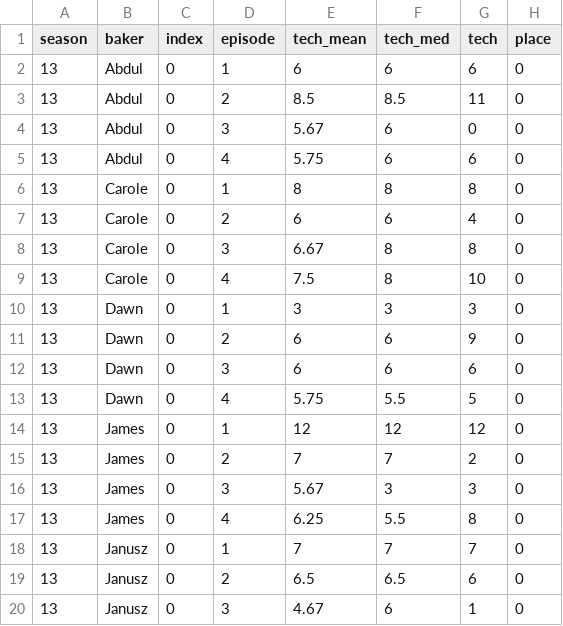
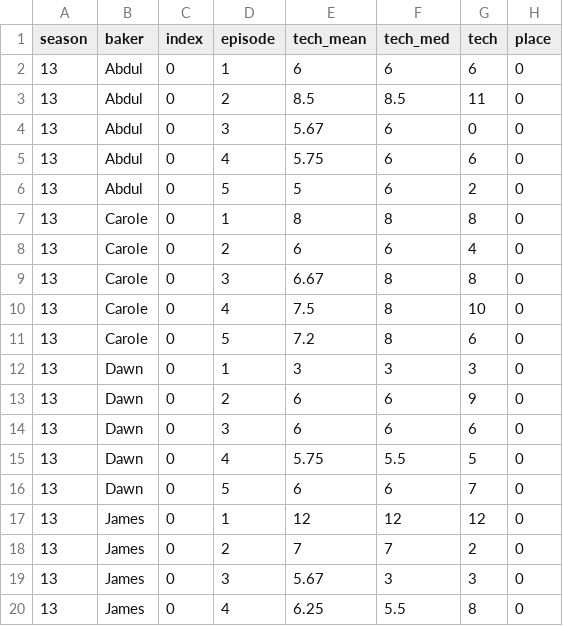
Before and after one commit to dantaki/DeepBake, a TSV file: NOTEBOOKS/S13/deepbake_s13_technical_features.tsv, drawn as a sheet; only a part is shown; the shorter side is filled out with more unchanged rows; the diff covers the shown part only.

```diff
--- a/NOTEBOOKS/S13/deepbake_s13_technical_features.tsv
+++ b/NOTEBOOKS/S13/deepbake_s13_technical_features.tsv
@@ -5,2 +5,3 @@ season	baker	index	episode	tech_mean	tech_med	tech	place
 13	Abdul	0	4	5.75	6	6	0
+13	Abdul	0	5	5	6	2	0
 13	Carole	0	1	8	8	8	0
@@ -9,2 +10,3 @@ season	baker	index	episode	tech_mean	tech_med	tech	place
 13	Carole	0	4	7.5	8	10	0
+13	Carole	0	5	7.2	8	6	0
 13	Dawn	0	1	3	3	3	0
@@ -13,2 +15,3 @@ season	baker	index	episode	tech_mean	tech_med	tech	place
 13	Dawn	0	4	5.75	5.5	5	0
+13	Dawn	0	5	6	6	7	0
 13	James	0	1	12	12	12	0
```
Also changed, not shown: 9 added rows elsewhere in this file, NOTEBOOKS/S13/starbaker_s13.csv, 16 other files.
